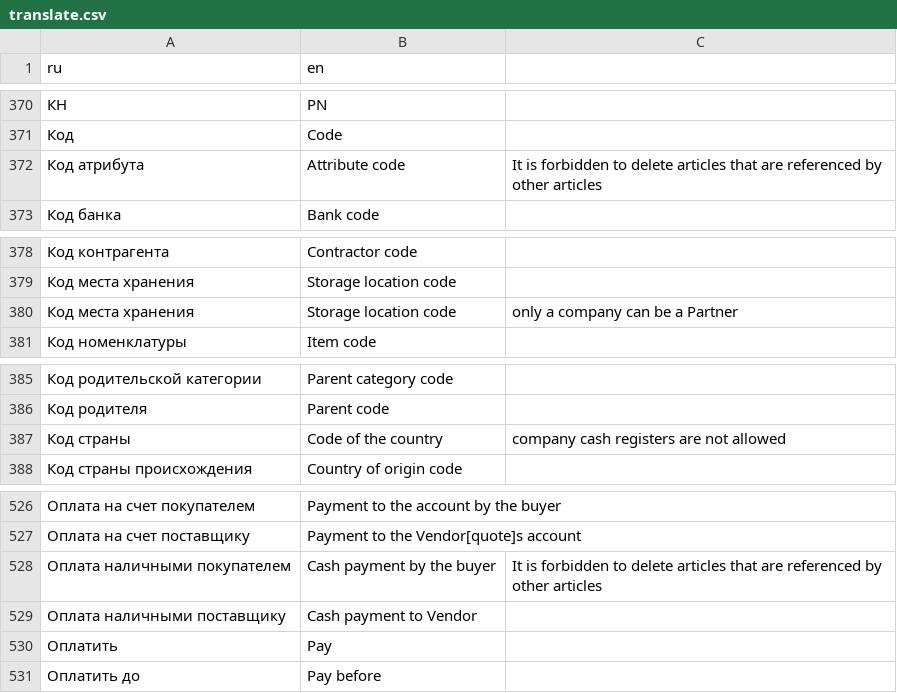
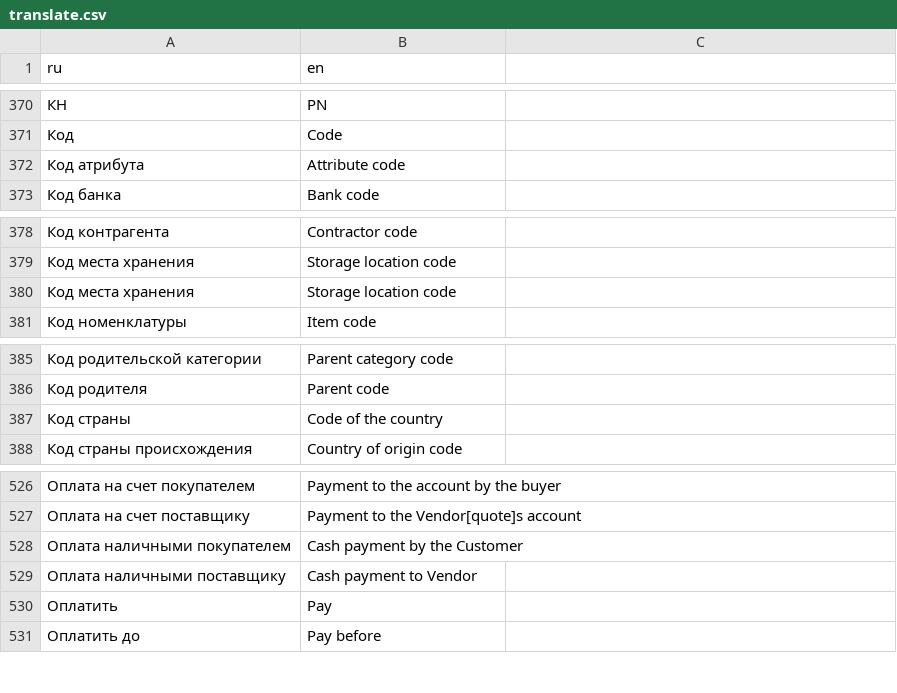
Before and after one commit to hernad/lsfusion_mycompany, a CSV file: translate.csv, drawn as a sheet; only a part is shown, gaps mark what is left out; the diff names each change by its address in the sheet, - before the commit and + after, or states it on an @@ line.

Commit message:
translation fixes

```diff
--- a/translate.csv
+++ b/translate.csv
-C372: It is forbidden to delete articles that are referenced by other articles
+C372: (empty)
-C380: only a company can be a Partner
+C380: (empty)
-C387: company cash registers are not allowed
+C387: (empty)
-B528 (en): Cash payment by the buyer
+B528 (en): Cash payment by the Customer
-C528: It is forbidden to delete articles that are referenced by other articles
+C528: (empty)
```
Also changed, not shown: 1 other file.
